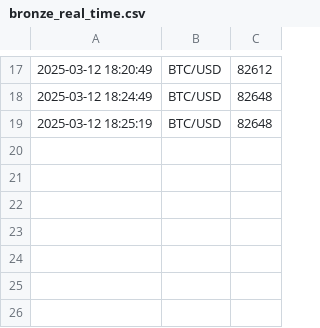
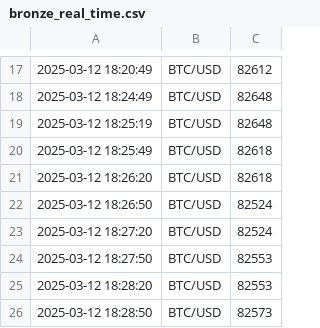
Before and after one commit to jedg83/DataEngineer_test, a CSV file: data/bronze_real_time.csv, drawn as a sheet; only a part is shown, gaps mark what is left out.

```diff
--- a/data/bronze_real_time.csv
+++ b/data/bronze_real_time.csv
@@ -19 +19,8 @@
 2025-03-12 18:25:19,BTC/USD,82648
+2025-03-12 18:25:49,BTC/USD,82618
+2025-03-12 18:26:20,BTC/USD,82618
+2025-03-12 18:26:50,BTC/USD,82524
+2025-03-12 18:27:20,BTC/USD,82524
+2025-03-12 18:27:50,BTC/USD,82553
+2025-03-12 18:28:20,BTC/USD,82553
+2025-03-12 18:28:50,BTC/USD,82573
```
